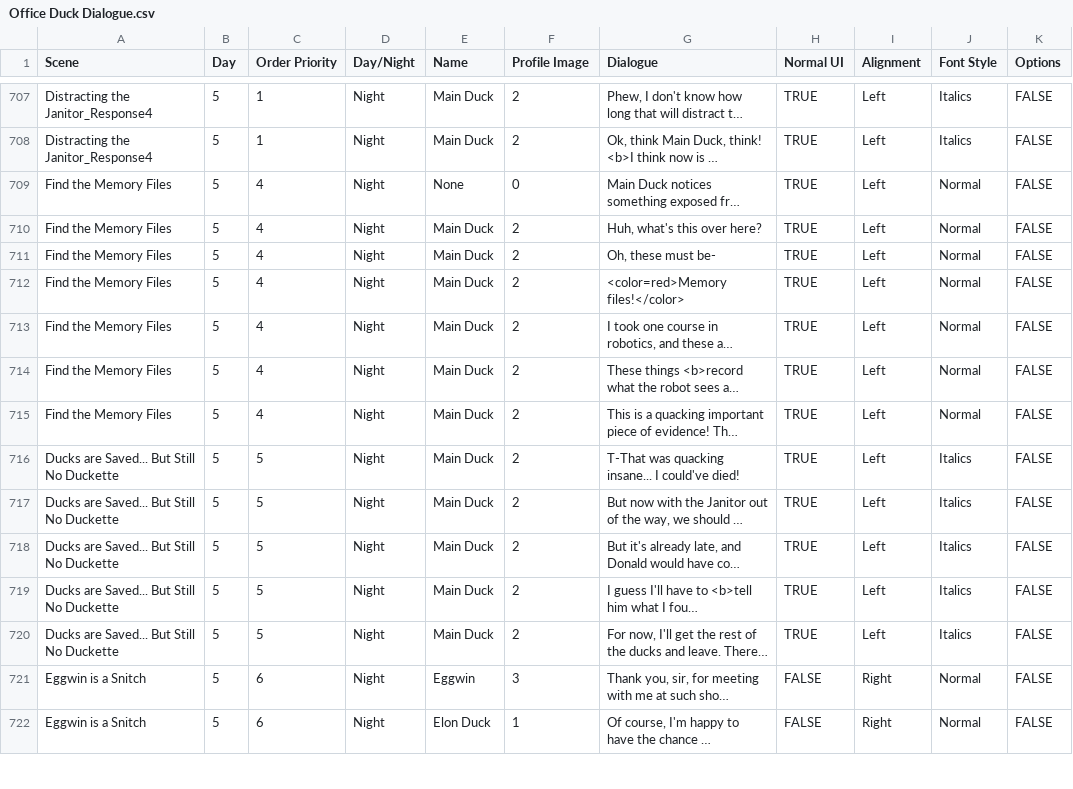
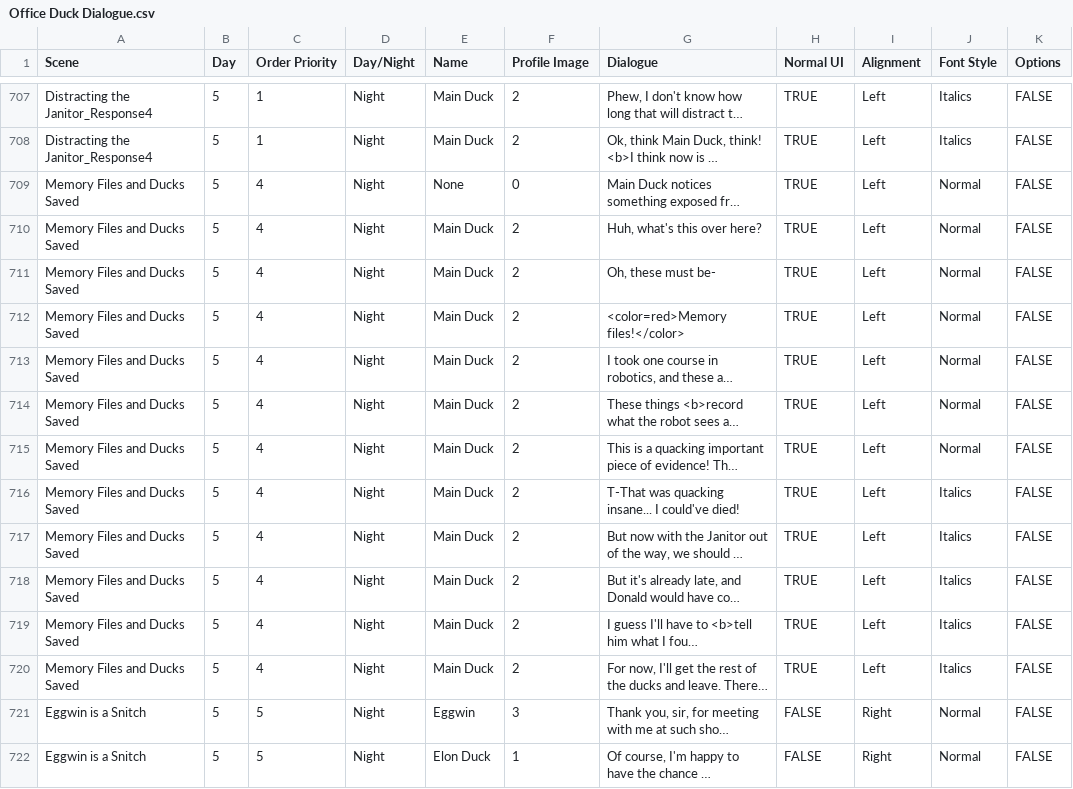
Before and after one commit to JacksonBarda/DuckDayJob, a CSV file: Assets/Data/Office Duck Dialogue.csv, drawn as a sheet; only a part is shown, gaps mark what is left out; long unchanged cells end in …; the diff covers the shown part only; the diff names each change by its address in the sheet, - before the commit and + after, or states it on an @@ line.

```diff
--- a/Assets/Data/Office Duck Dialogue.csv
+++ b/Assets/Data/Office Duck Dialogue.csv
-A709:A715 (Scene): Find the Memory Files
+A709:A715 (Scene): Memory Files and Ducks Saved
-A716:A720 (Scene): Ducks are Saved... But Still No Duckette
+A716:A720 (Scene): Memory Files and Ducks Saved
-C716:C720 (Order Priority): 5
+C716:C720 (Order Priority): 4
-C721:C722 (Order Priority): 6
+C721:C722 (Order Priority): 5
```
Also changed, not shown: 19 edited cells elsewhere in this file, 20 other files.
